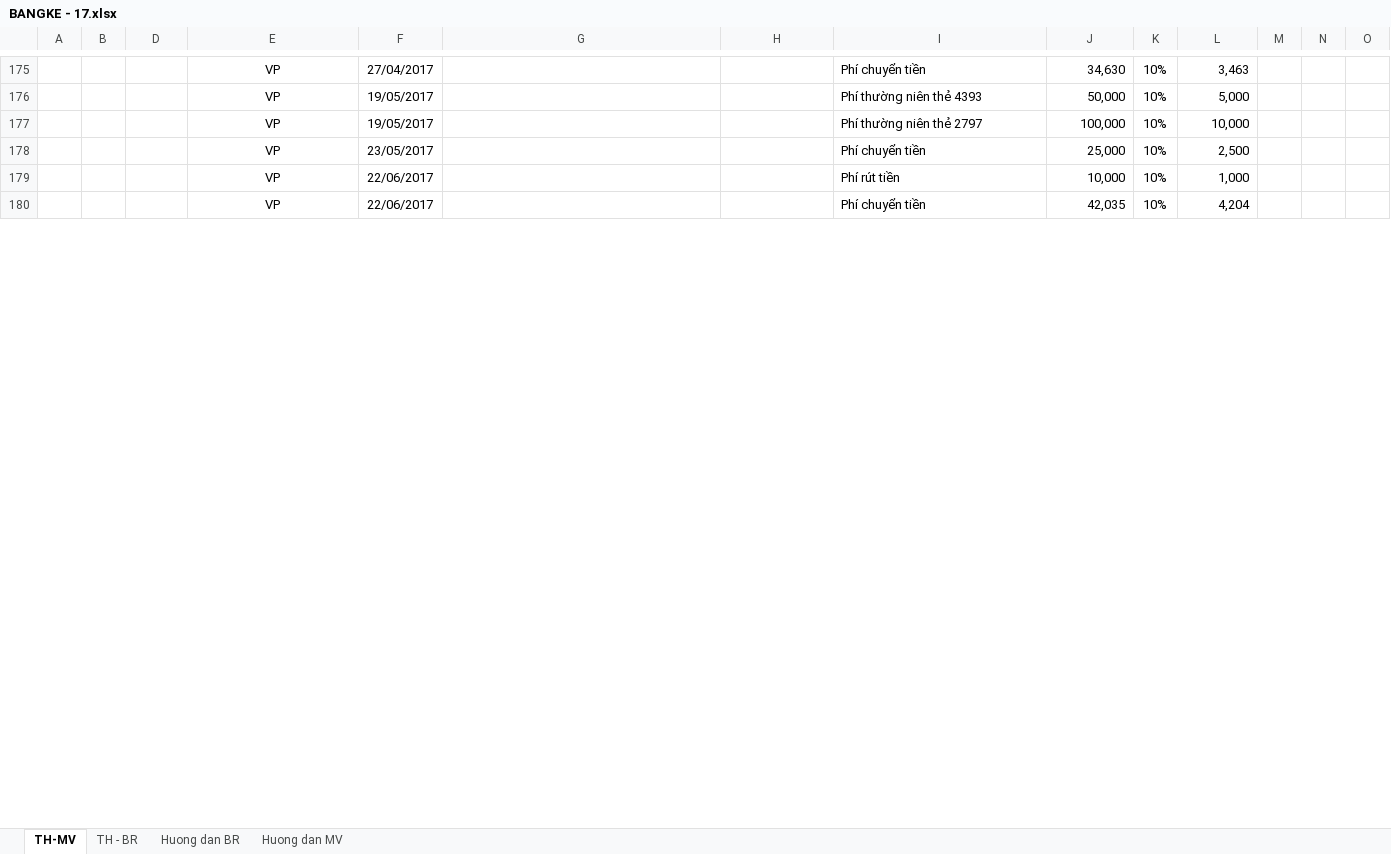
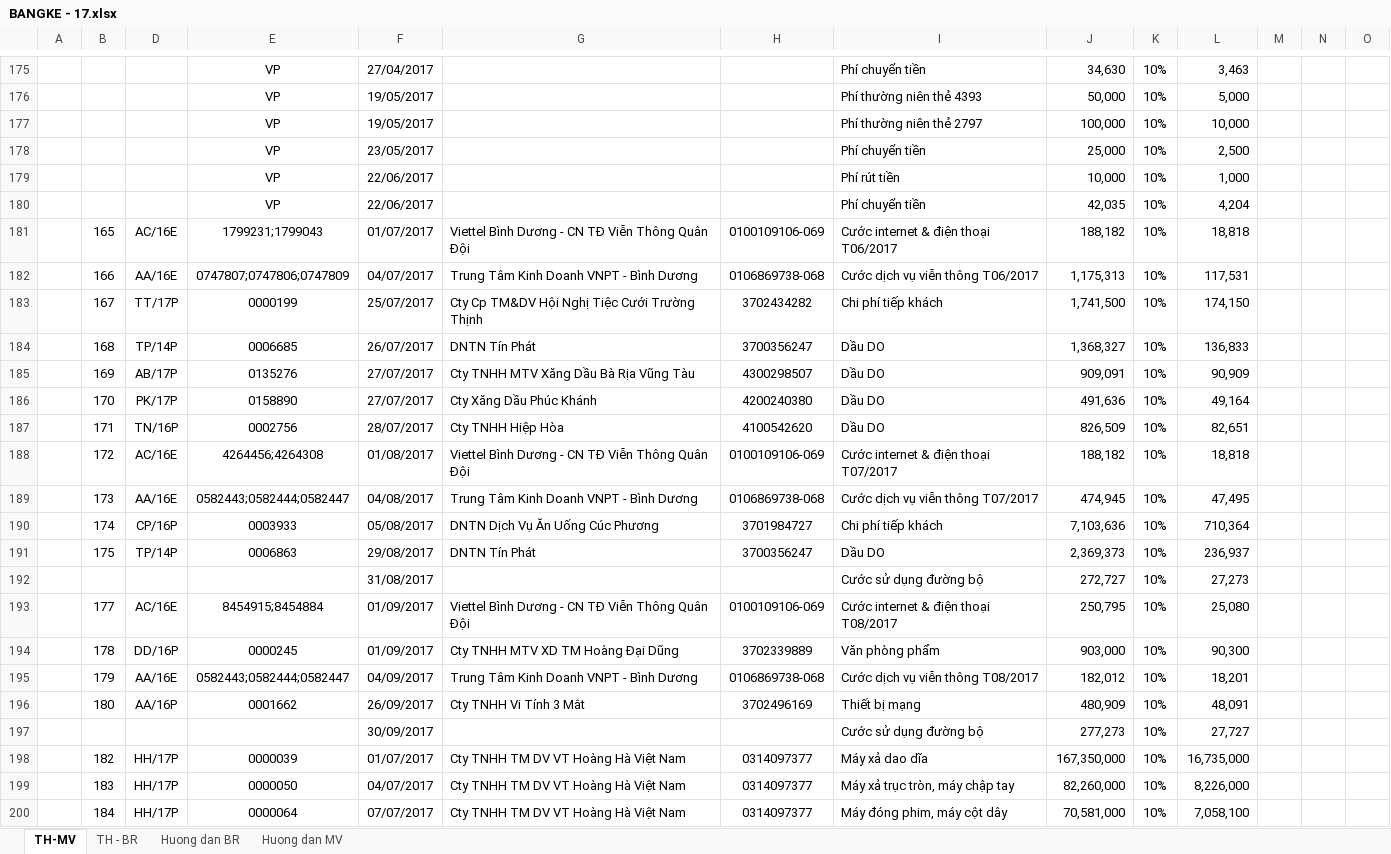
Before and after one commit to vuphuong11/3702076037, an Excel workbook: 2017/BANGKE - 17.xlsx, sheet TH-MV, drawn as a sheet; only a part is shown, gaps mark what is left out; values as stored, in another font and other column widths than the file's, no borders; charts and pictures not drawn; rows hold the shown columns only; the diff covers the shown part only; the diff names each change by its address in the sheet, - before the commit and + after, or states it on an @@ line.

```diff
--- a/2017/BANGKE - 17.xlsx (sheet TH-MV)
+++ b/2017/BANGKE - 17.xlsx (sheet TH-MV)
+row 181:  | 165 | AC/16E | 1799231;1799043 | 01/07/2017 | Viettel Bình Dương - CN TĐ Viễn Thông Quân Đội | 0100109106-069 | Cước internet & điện thoại T06/2017 | 188,182 | 10% | 18,818 | 3
+row 182:  | 166 | AA/16E | 0747807;0747806;0747809 | 04/07/2017 | Trung Tâm Kinh Doanh VNPT - Bình Dương | 0106869738-068 | Cước dịch vụ viễn thông T06/2017 | 1,175,313 | 10% | 117,531 | 3
+row 183:  | 167 | TT/17P | 0000199 | 25/07/2017 | Cty Cp TM&DV Hội Nghị Tiệc Cưới Trường Thịnh | 3702434282 | Chi phí tiếp khách | 1,741,500 | 10% | 174,150 | 3
+row 184:  | 168 | TP/14P | 0006685 | 26/07/2017 | DNTN Tín Phát | 3700356247 | Dầu DO | 1,368,327 | 10% | 136,833 | 3
+row 185:  | 169 | AB/17P | 0135276 | 27/07/2017 | Cty TNHH MTV Xăng Dầu Bà Rịa Vũng Tàu | 4300298507 | Dầu DO | 909,091 | 10% | 90,909 | 3
+row 186:  | 170 | PK/17P | 0158890 | 27/07/2017 | Cty Xăng Dầu Phúc Khánh | 4200240380 | Dầu DO | 491,636 | 10% | 49,164 | 3
+row 187:  | 171 | TN/16P | 0002756 | 28/07/2017 | Cty TNHH Hiệp Hòa | 4100542620 | Dầu DO | 826,509 | 10% | 82,651 | 3
+row 188:  | 172 | AC/16E | 4264456;4264308 | 01/08/2017 | Viettel Bình Dương - CN TĐ Viễn Thông Quân Đội | 0100109106-069 | Cước internet & điện thoại T07/2017 | 188,182 | 10% | 18,818 | 3
+row 189:  | 173 | AA/16E | 0582443;0582444;0582447 | 04/08/2017 | Trung Tâm Kinh Doanh VNPT - Bình Dương | 0106869738-068 | Cước dịch vụ viễn thông T07/2017 | 474,945 | 10% | 47,495 | 3
+row 190:  | 174 | CP/16P | 0003933 | 05/08/2017 | DNTN Dịch Vụ Ăn Uống Cúc Phương | 3701984727 | Chi phí tiếp khách | 7,103,636 | 10% | 710,364 | 3
+row 191:  | 175 | TP/14P | 0006863 | 29/08/2017 | DNTN Tín Phát | 3700356247 | Dầu DO | 2,369,373 | 10% | 236,937 | 3
+row 192:  |  |  |  | 31/08/2017 |  |  | Cước sử dụng đường bộ | 272,727 | 10% | 27,273 | 3
+row 193:  | 177 | AC/16E | 8454915;8454884 | 01/09/2017 | Viettel Bình Dương - CN TĐ Viễn Thông Quân Đội | 0100109106-069 | Cước internet & điện thoại T08/2017 | 250,795 | 10% | 25,080 | 3
+row 194:  | 178 | DD/16P | 0000245 | 01/09/2017 | Cty TNHH MTV XD TM Hoàng Đại Dũng | 3702339889 | Văn phòng phẩm | 903,000 | 10% | 90,300 | 3
+row 195:  | 179 | AA/16E | 0582443;0582444;0582447 | 04/09/2017 | Trung Tâm Kinh Doanh VNPT - Bình Dương | 0106869738-068 | Cước dịch vụ viễn thông T08/2017 | 182,012 | 10% | 18,201 | 3
+row 196:  | 180 | AA/16P | 0001662 | 26/09/2017 | Cty TNHH Vi Tính 3 Mắt | 3702496169 | Thiết bị mạng | 480,909 | 10% | 48,091 | 3
+row 197:  |  |  |  | 30/09/2017 |  |  | Cước sử dụng đường bộ | 277,273 | 10% | 27,727 | 3
+row 198:  | 182 | HH/17P | 0000039 | 01/07/2017 | Cty TNHH TM DV VT Hoàng Hà Việt Nam | 0314097377 | Máy xả dao dĩa | 167,350,000 | 10% | 16,735,000 | 3
+row 199:  | 183 | HH/17P | 0000050 | 04/07/2017 | Cty TNHH TM DV VT Hoàng Hà Việt Nam | 0314097377 | Máy xả trục tròn, máy chập tay | 82,260,000 | 10% | 8,226,000 | 3
+row 200:  | 184 | HH/17P | 0000064 | 07/07/2017 | Cty TNHH TM DV VT Hoàng Hà Việt Nam | 0314097377 | Máy đóng phim, máy cột dây | 70,581,000 | 10% | 7,058,100 | 3
```
Also changed, not shown: 36 added rows, 94 hidden or unhidden rows and 11 edited cells elsewhere in this sheet, sheet TH - BR, sheet Huong dan MV, sheet Huong dan BR, formulas that keep their value, hidden cells, charts or pictures, 1 other file.
